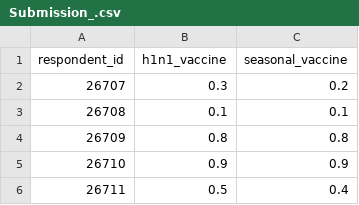
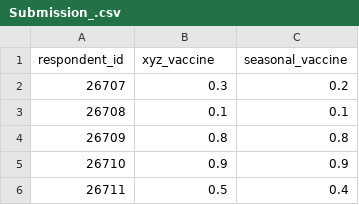
Before and after one commit to Dream-Falls/DataHack, a CSV file: Submission_.csv, drawn as a sheet; only a part is shown.

Commit message:
Update Submission_.csv

```diff
--- a/Submission_.csv
+++ b/Submission_.csv
@@ -1,2 +1,2 @@
-respondent_id,h1n1_vaccine,seasonal_vaccine
+respondent_id,xyz_vaccine,seasonal_vaccine
 26707,0.3,0.2
```
